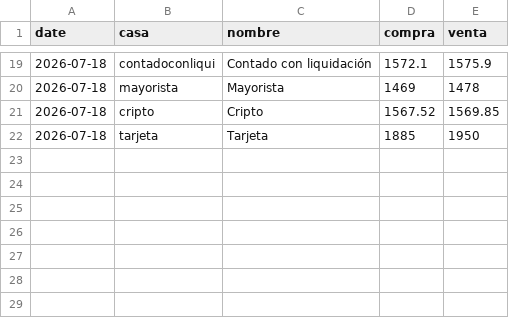
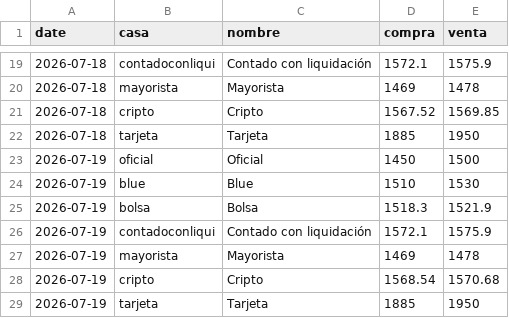
Before and after one commit to xerdan18/dolar-monitor, a CSV file: data/history.csv, drawn as a sheet; only a part is shown, gaps mark what is left out.

```diff
--- a/data/history.csv
+++ b/data/history.csv
@@ -22 +22,8 @@ date,casa,nombre,compra,venta
 2026-07-18,tarjeta,Tarjeta,1885,1950
+2026-07-19,oficial,Oficial,1450,1500
+2026-07-19,blue,Blue,1510,1530
+2026-07-19,bolsa,Bolsa,1518.3,1521.9
+2026-07-19,contadoconliqui,Contado con liquidación,1572.1,1575.9
+2026-07-19,mayorista,Mayorista,1469,1478
+2026-07-19,cripto,Cripto,1568.54,1570.68
+2026-07-19,tarjeta,Tarjeta,1885,1950
```
Also changed, not shown: 1 other file.
